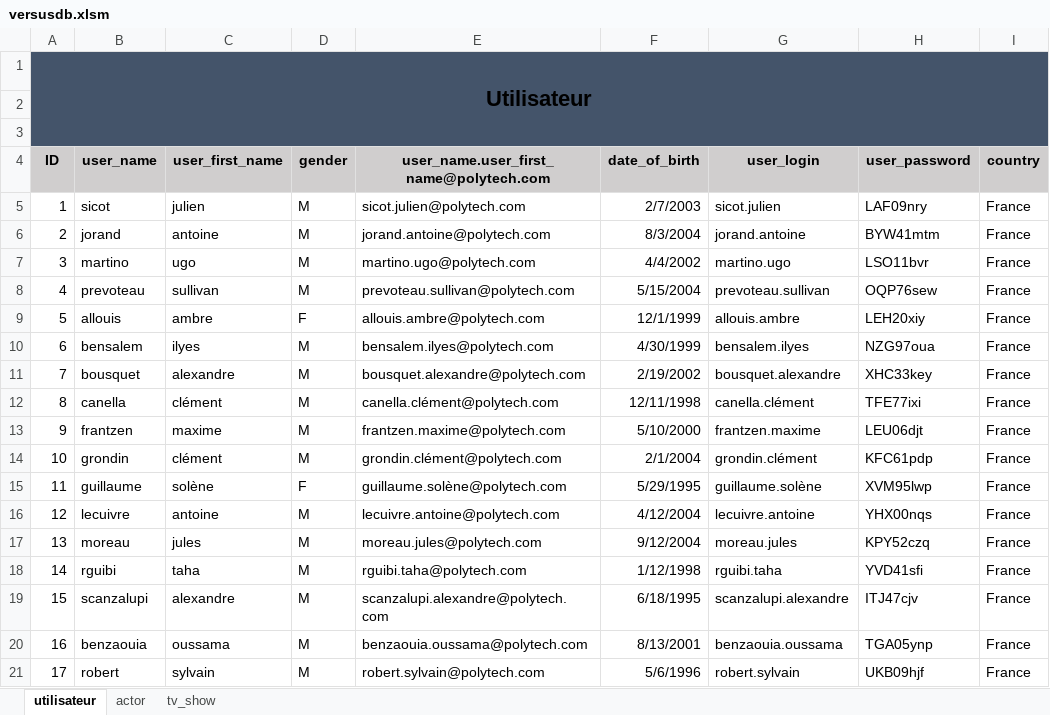
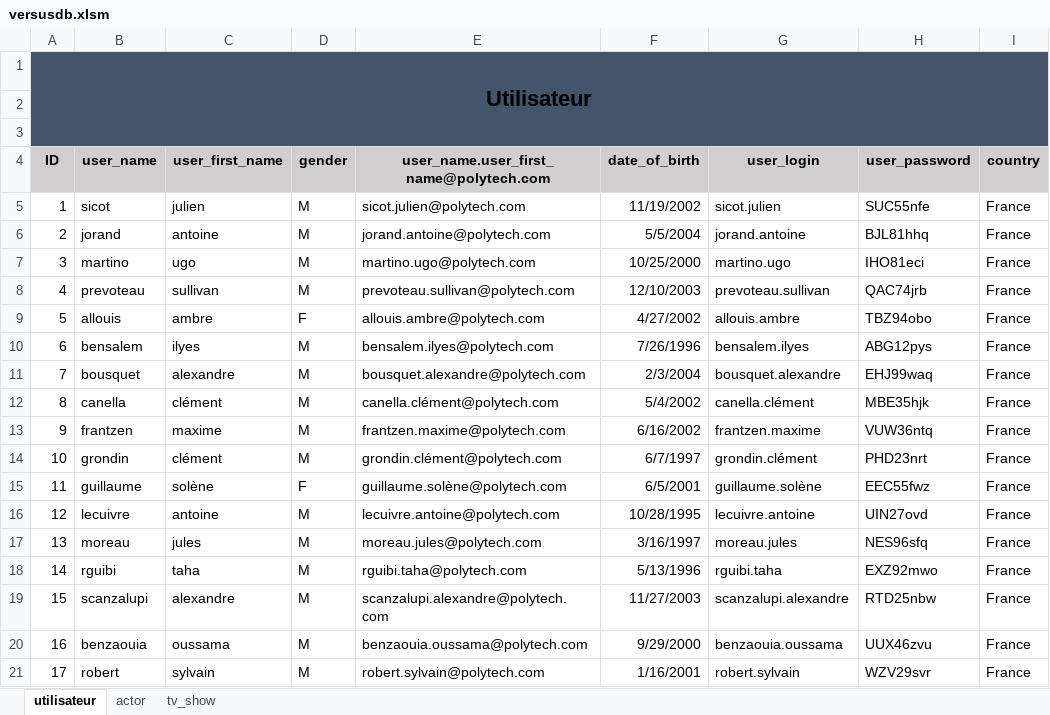
Before and after one commit to superneyluj/versus_database, an Excel workbook: versusdb.xlsm, sheet utilisateur, drawn as a sheet; values as stored, in another font and other column widths than the file's, no borders; the diff names each change by its address in the sheet, - before the commit and + after, or states it on an @@ line.

```diff
--- a/versusdb.xlsm (sheet utilisateur)
+++ b/versusdb.xlsm (sheet utilisateur)
-F5 (date_of_birth): 2/7/2003
+F5 (date_of_birth): 11/19/2002
-H5 (user_password): LAF09nry
+H5 (user_password): SUC55nfe
-F6 (date_of_birth): 8/3/2004
+F6 (date_of_birth): 5/5/2004
-H6 (user_password): BYW41mtm
+H6 (user_password): BJL81hhq
-F7 (date_of_birth): 4/4/2002
+F7 (date_of_birth): 10/25/2000
-H7 (user_password): LSO11bvr
+H7 (user_password): IHO81eci
-F8 (date_of_birth): 5/15/2004
+F8 (date_of_birth): 12/10/2003
-H8 (user_password): OQP76sew
+H8 (user_password): QAC74jrb
-F9 (date_of_birth): 12/1/1999
+F9 (date_of_birth): 4/27/2002
-H9 (user_password): LEH20xiy
+H9 (user_password): TBZ94obo
-F10 (date_of_birth): 4/30/1999
+F10 (date_of_birth): 7/26/1996
-H10 (user_password): NZG97oua
+H10 (user_password): ABG12pys
-F11 (date_of_birth): 2/19/2002
+F11 (date_of_birth): 2/3/2004
-H11 (user_password): XHC33key
+H11 (user_password): EHJ99waq
-F12 (date_of_birth): 12/11/1998
+F12 (date_of_birth): 5/4/2002
-H12 (user_password): TFE77ixi
+H12 (user_password): MBE35hjk
-F13 (date_of_birth): 5/10/2000
+F13 (date_of_birth): 6/16/2002
-H13 (user_password): LEU06djt
+H13 (user_password): VUW36ntq
-F14 (date_of_birth): 2/1/2004
+F14 (date_of_birth): 6/7/1997
-H14 (user_password): KFC61pdp
+H14 (user_password): PHD23nrt
-F15 (date_of_birth): 5/29/1995
+F15 (date_of_birth): 6/5/2001
-H15 (user_password): XVM95lwp
+H15 (user_password): EEC55fwz
-F16 (date_of_birth): 4/12/2004
+F16 (date_of_birth): 10/28/1995
-H16 (user_password): YHX00nqs
+H16 (user_password): UIN27ovd
-F17 (date_of_birth): 9/12/2004
+F17 (date_of_birth): 3/16/1997
-H17 (user_password): KPY52czq
+H17 (user_password): NES96sfq
-F18 (date_of_birth): 1/12/1998
+F18 (date_of_birth): 5/13/1996
-H18 (user_password): YVD41sfi
+H18 (user_password): EXZ92mwo
-F19 (date_of_birth): 6/18/1995
+F19 (date_of_birth): 11/27/2003
-H19 (user_password): ITJ47cjv
+H19 (user_password): RTD25nbw
-F20 (date_of_birth): 8/13/2001
+F20 (date_of_birth): 9/29/2000
-H20 (user_password): TGA05ynp
+H20 (user_password): UUX46zvu
-F21 (date_of_birth): 5/6/1996
+F21 (date_of_birth): 1/16/2001
-H21 (user_password): UKB09hjf
+H21 (user_password): WZV29svr
```
Also changed, not shown: sheet tv_show.
